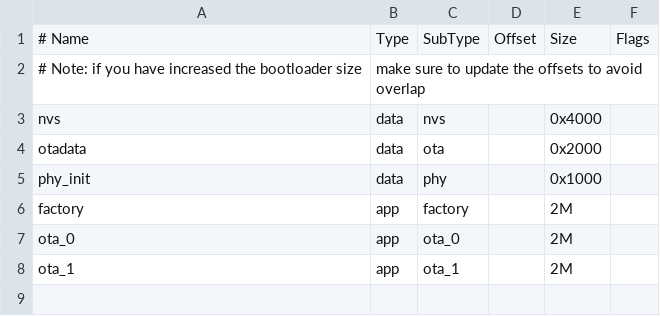
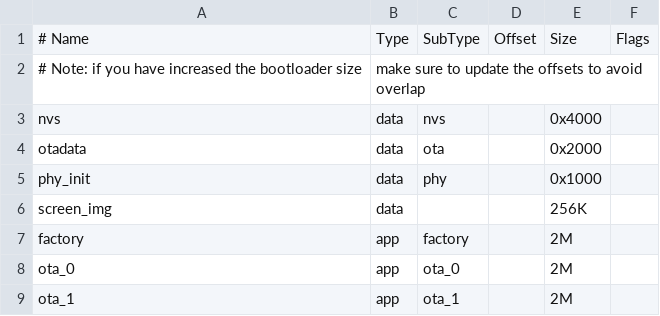
Before and after one commit to second-string/spot-check-firmware, a CSV file: 8mb_partitions_two_ota.csv, drawn as a sheet; the diff names each change by its address in the sheet, - before the commit and + after, or states it on an @@ line.

Commit message:
Add new partition table with screen_img partition in flash, update CLI to fix bugs with partition access

```diff
--- a/8mb_partitions_two_ota.csv
+++ b/8mb_partitions_two_ota.csv
+row 6: screen_img | data |  |  | 256K
```
Also changed, not shown: 1 other file.
